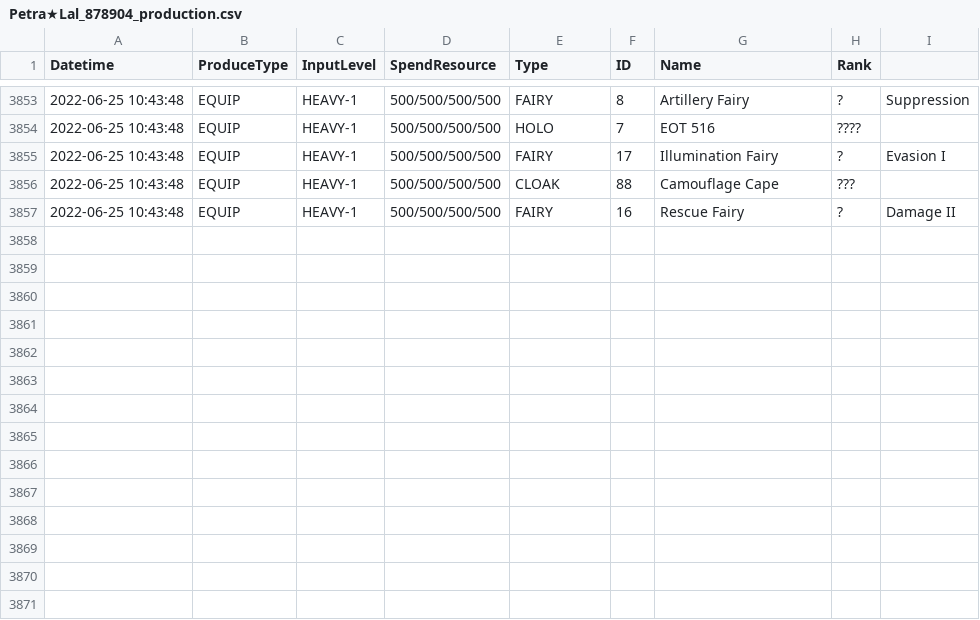
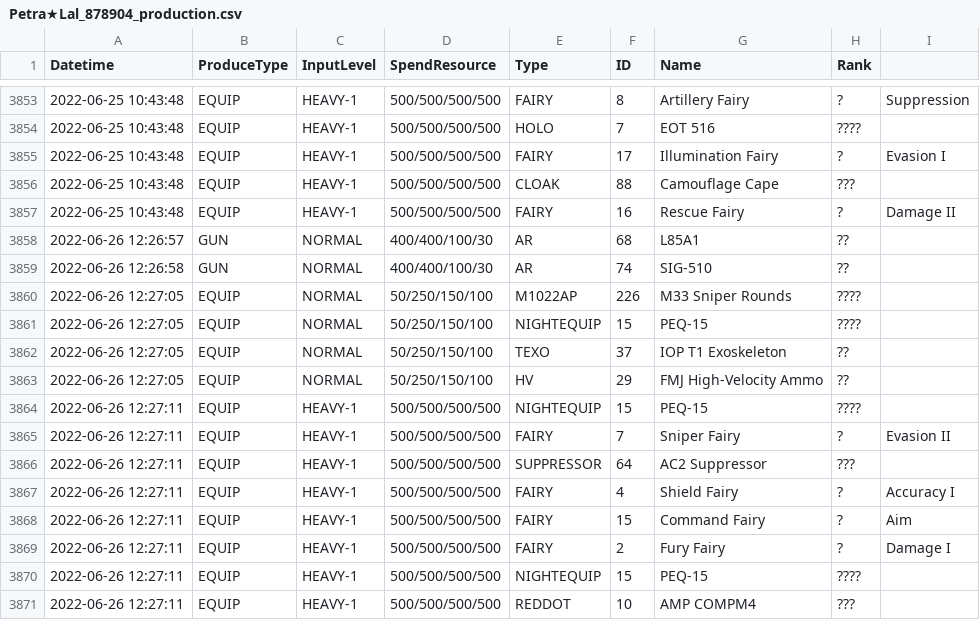
Before and after one commit to TheRealPetraLal/Info, a CSV file: Petra★Lal_878904_production.csv, drawn as a sheet; only a part is shown, gaps mark what is left out.

```diff
--- a/Petra★Lal_878904_production.csv
+++ b/Petra★Lal_878904_production.csv
@@ -3857 +3857,15 @@ Datetime,ProduceType,InputLevel,SpendResource,Type,ID,Name,Rank
 2022-06-25 10:43:48,EQUIP,HEAVY-1,500/500/500/500,FAIRY,16,Rescue Fairy,?,Damage II
+2022-06-26 12:26:57,GUN,NORMAL,400/400/100/30,AR,68,L85A1,??,
+2022-06-26 12:26:58,GUN,NORMAL,400/400/100/30,AR,74,SIG-510,??,
+2022-06-26 12:27:05,EQUIP,NORMAL,50/250/150/100,M1022AP,226,M33 Sniper Rounds,????,
+2022-06-26 12:27:05,EQUIP,NORMAL,50/250/150/100,NIGHTEQUIP,15,PEQ-15,????,
+2022-06-26 12:27:05,EQUIP,NORMAL,50/250/150/100,TEXO,37,IOP T1 Exoskeleton,??,
+2022-06-26 12:27:05,EQUIP,NORMAL,50/250/150/100,HV,29,FMJ High-Velocity Ammo,??,
+2022-06-26 12:27:11,EQUIP,HEAVY-1,500/500/500/500,NIGHTEQUIP,15,PEQ-15,????,
+2022-06-26 12:27:11,EQUIP,HEAVY-1,500/500/500/500,FAIRY,7,Sniper Fairy,?,Evasion II
+2022-06-26 12:27:11,EQUIP,HEAVY-1,500/500/500/500,SUPPRESSOR,64,AC2 Suppressor,???,
+2022-06-26 12:27:11,EQUIP,HEAVY-1,500/500/500/500,FAIRY,4,Shield Fairy,?,Accuracy I
+2022-06-26 12:27:11,EQUIP,HEAVY-1,500/500/500/500,FAIRY,15,Command Fairy,?,Aim
+2022-06-26 12:27:11,EQUIP,HEAVY-1,500/500/500/500,FAIRY,2,Fury Fairy,?,Damage I
+2022-06-26 12:27:11,EQUIP,HEAVY-1,500/500/500/500,NIGHTEQUIP,15,PEQ-15,????,
+2022-06-26 12:27:11,EQUIP,HEAVY-1,500/500/500/500,REDDOT,10,AMP COMPM4,???,
```
Also changed, not shown: Petra★Lal_878904_fairy_info.csv, Petra★Lal_878904_item_info.csv, 3 other files.
